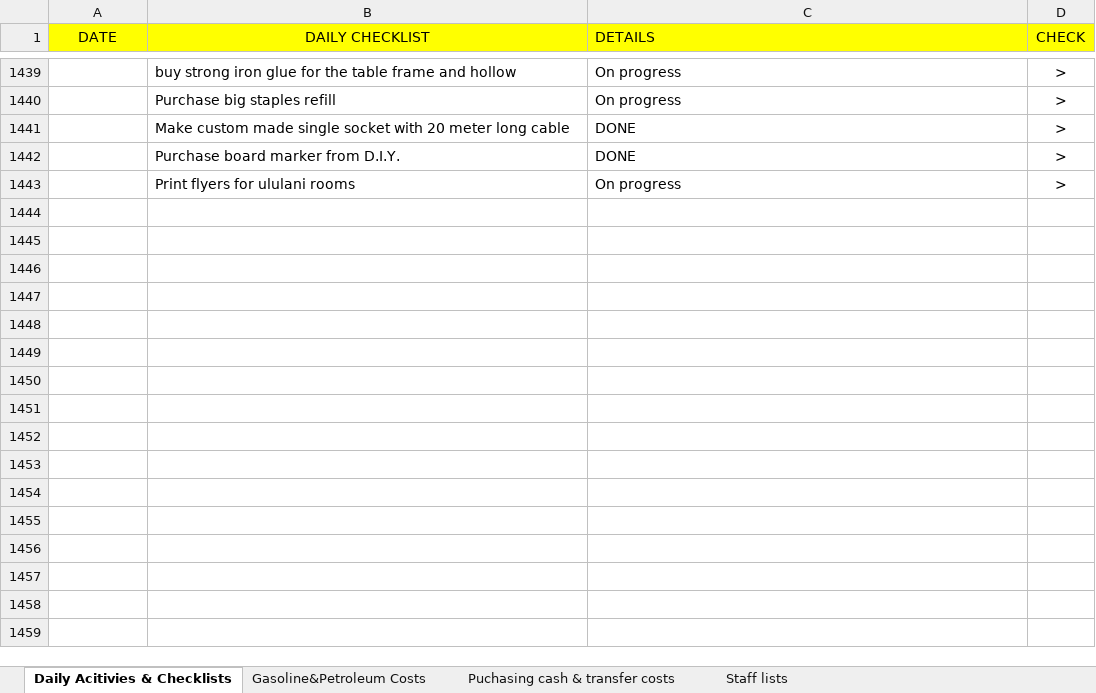
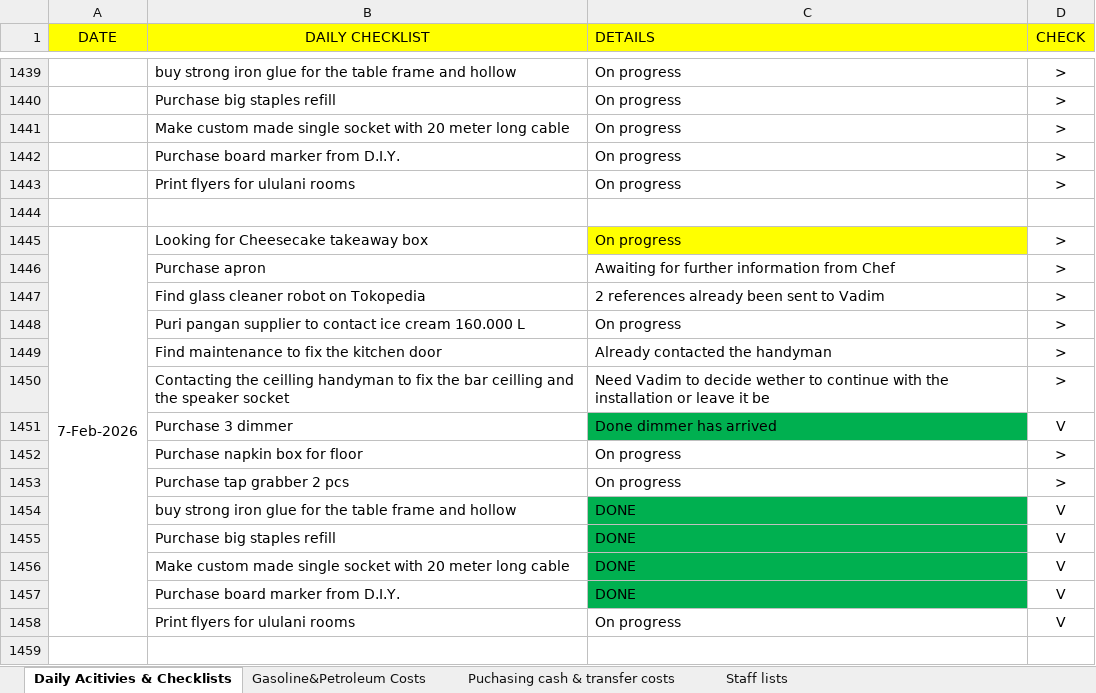
Before and after one commit to rizuki567-cyber/Purchasing-operations, an Excel workbook: Daily Activities.xlsx, sheet Daily Acitivies & Checklists, drawn as a sheet; only a part is shown, gaps mark what is left out; values as stored, in another font and other column widths than the file's, no borders; charts and pictures not drawn; the diff covers the shown part only; the diff names each change by its address in the sheet, - before the commit and + after, or states it on an @@ line.

```diff
--- a/Daily Activities.xlsx (sheet Daily Acitivies & Checklists)
+++ b/Daily Activities.xlsx (sheet Daily Acitivies & Checklists)
-C1441:C1442 (DETAILS): DONE
+C1441:C1442 (DETAILS): On progress
+row 1444: (empty)
+row 1445: 7-Feb-2026 | Looking for Cheesecake takeaway box | On progress | >
+row 1446:  | Purchase apron | Awaiting for further information from Chef | >
+row 1447:  | Find glass cleaner robot on Tokopedia | 2 references already been sent to Vadim | >
+row 1448:  | Puri pangan supplier to contact ice cream 160.000 L | On progress | >
+row 1449:  | Find maintenance to fix the kitchen door | Already contacted the handyman | >
+row 1450:  | Contacting the ceilling handyman to fix the bar ceilling and the speaker socket | Need Vadim to decide wether to continue with the installation or leave it be | >
+row 1451:  | Purchase 3 dimmer | Done dimmer has arrived | V
+row 1452:  | Purchase napkin box for floor | On progress | >
+row 1453:  | Purchase tap grabber 2 pcs | On progress | >
+row 1454:  | buy strong iron glue for the table frame and hollow | DONE | V
+row 1455:  | Purchase big staples refill | DONE | V
+row 1456:  | Make custom made single socket with 20 meter long cable | DONE | V
+row 1457:  | Purchase board marker from D.I.Y. | DONE | V
+row 1458:  | Print flyers for ululani rooms | On progress | V
+row 1459: (empty)
```
Also changed, not shown: 108 added rows elsewhere in this sheet, charts or pictures, JANUARY 2026/Outstanding Kitchen/KSP (Chicken) OUTSTANDING JANUARY 2026.xlsx, PROTOTYPE MONTHLY/BAR.xlsx, 27 other files.
